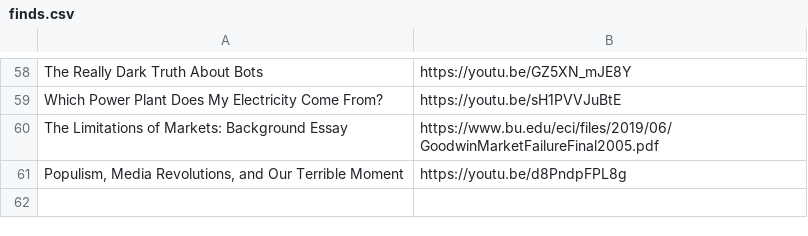
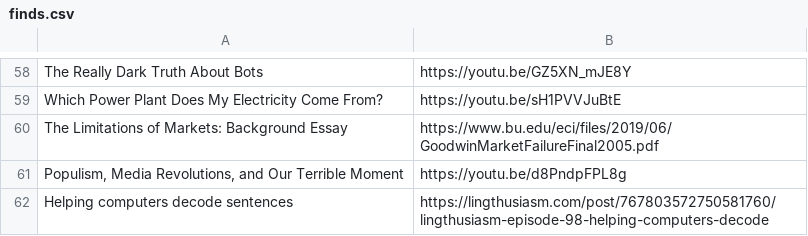
Before and after one commit to Cynosure-North/Website, a CSV file: content/finds/finds.csv, drawn as a sheet; only a part is shown, gaps mark what is left out; the diff names each change by its address in the sheet, - before the commit and + after, or states it on an @@ line.

Commit message:
new find: Helping computers decode sentences

```diff
--- a/content/finds/finds.csv
+++ b/content/finds/finds.csv
+row 62: Helping computers decode sentences | https://lingthusiasm.com/post/767803572750581760/lingthusiasm-episode-98-helping-computers-decode
```
